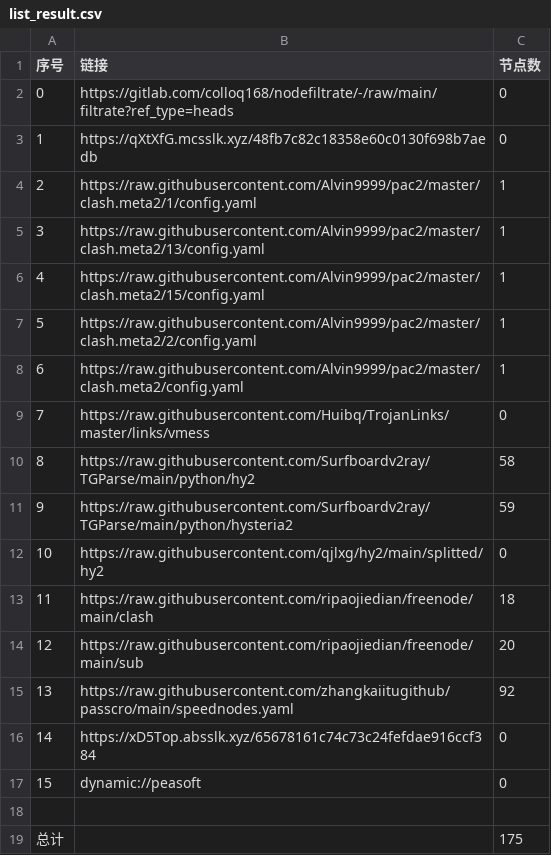
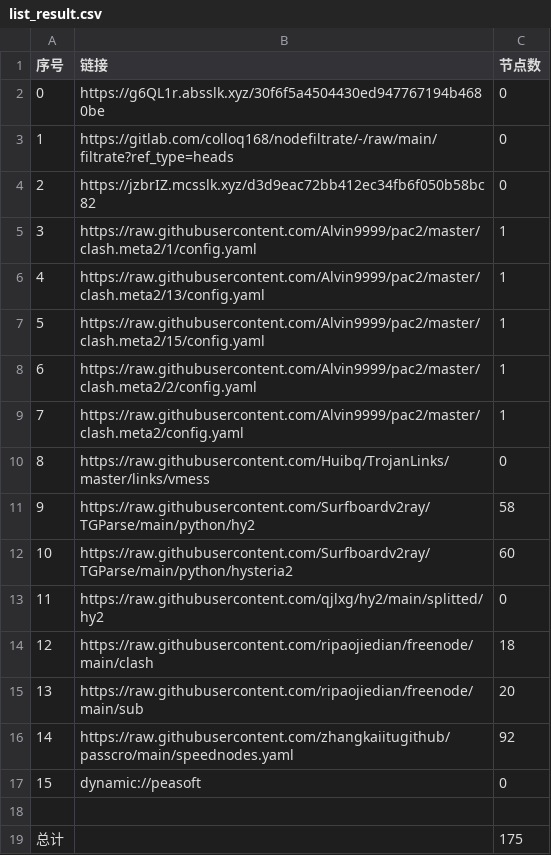
Before and after one commit to akflytiger/AutoMergePublicNodes, a CSV file: list_result.csv, drawn as a sheet; removed rows and columns are numbered as before the commit, all else as after; the diff names each change by its address in the sheet, - before the commit and + after, or states it on an @@ line.

```diff
--- a/list_result.csv
+++ b/list_result.csv
+row 2: 0 | https://g6QL1r.absslk.xyz/30f6f5a4504430ed947767194b4680be | 0
@@ column A (序号) renumbered between rows 3 and 16 @@
-B4 (链接): https://qXtXfG.mcsslk.xyz/48fb7c82c18358e60c0130f698b7aedb
+B4 (链接): https://jzbrIZ.mcsslk.xyz/d3d9eac72bb412ec34fb6f050b58bc82
-C12 (节点数): 59
+C12 (节点数): 60
-row 16: 14 | https://xD5Top.absslk.xyz/65678161c74c73c24fefdae916ccf384 | 0
```
Also changed, not shown: 23 other files.
